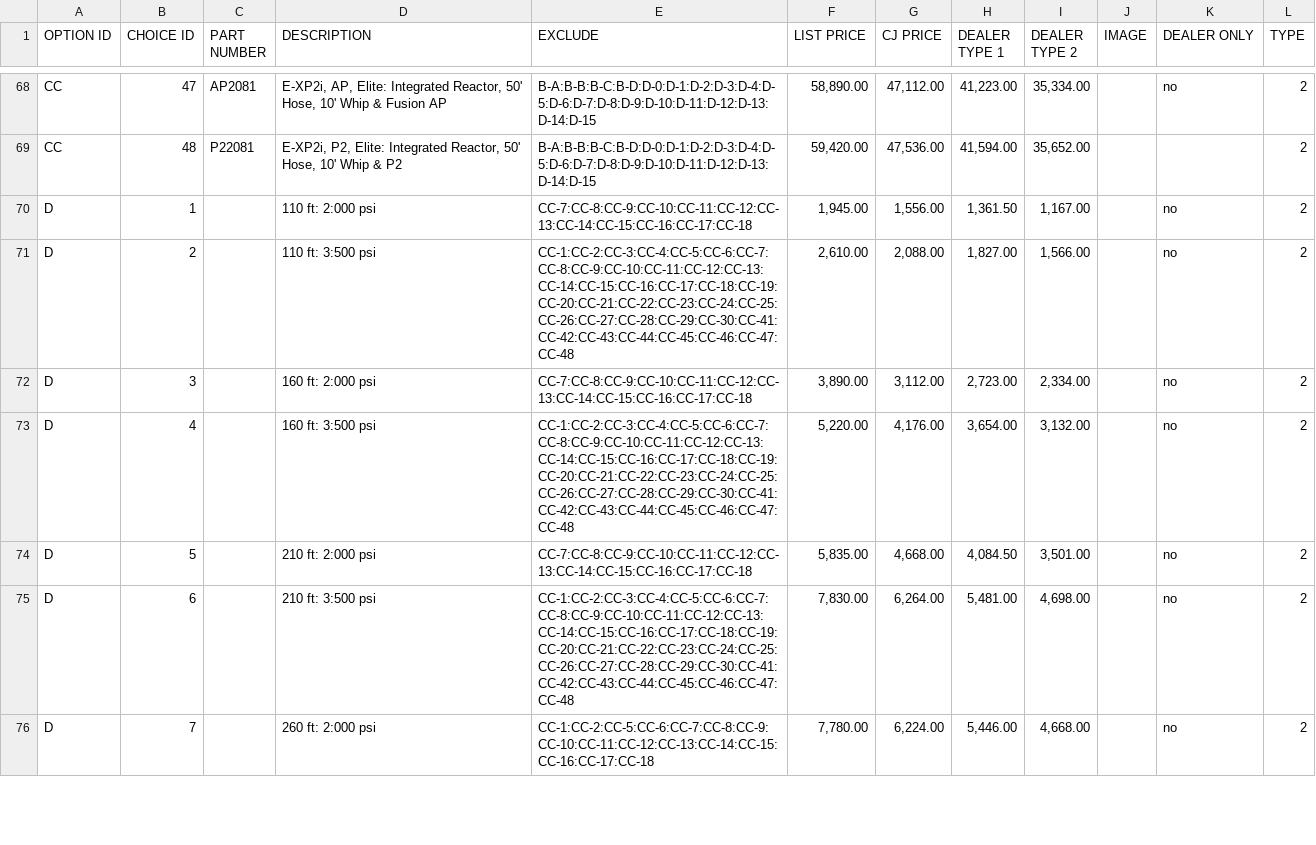
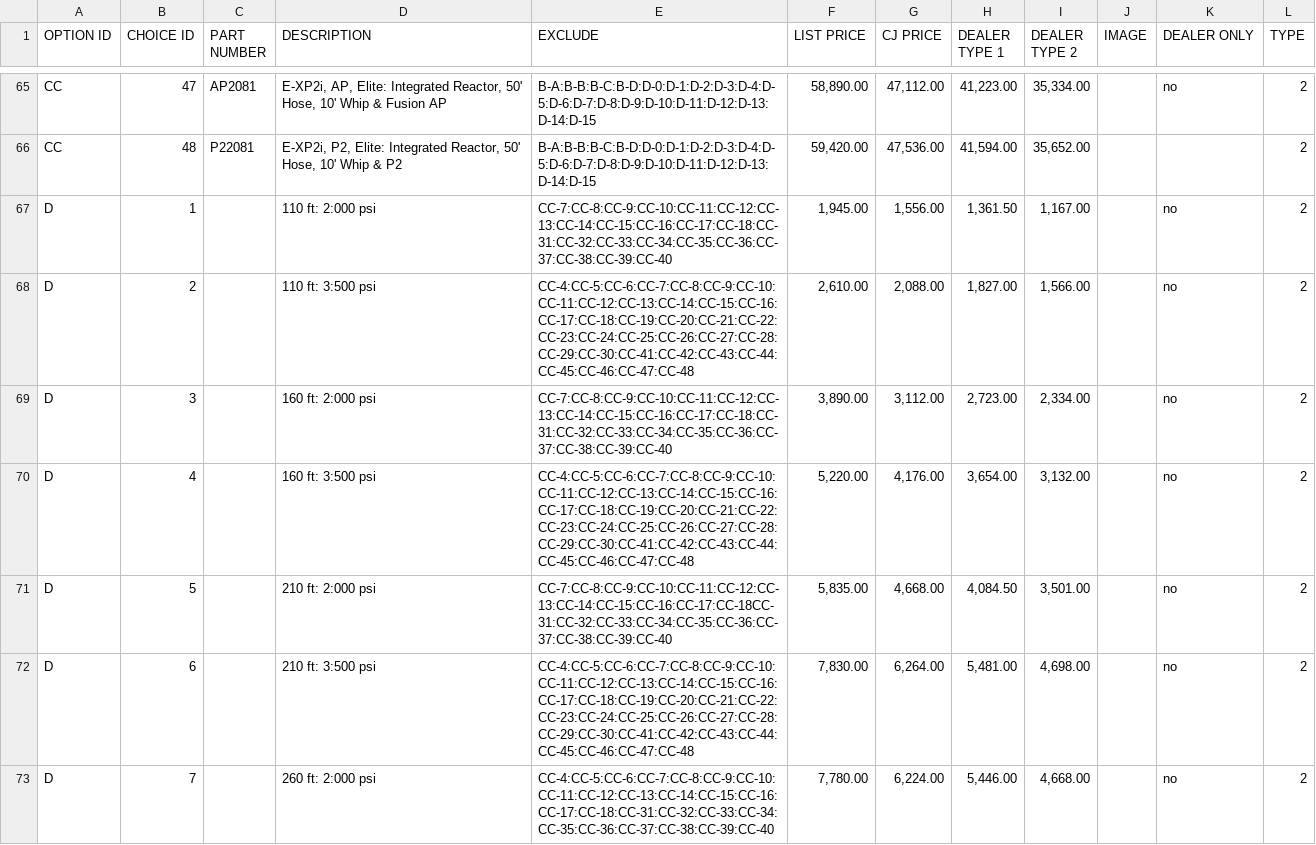
Before and after one commit to jaytord/cjspray, a CSV file: ref/csv/selections.csv, drawn as a sheet; only a part is shown, gaps mark what is left out; the diff covers the shown part only.

```diff
--- a/ref/csv/selections.csv
+++ b/ref/csv/selections.csv
@@ -69,8 +66,8 @@ CC,47,AP2081,"E-XP2i, AP, Elite: Integrated Reactor, 50' Hose, 10' Whip & Fusion
 CC,48,P22081,"E-XP2i, P2, Elite: Integrated Reactor, 50' Hose, 10' Whip & P2 ",B-A:B-B:B-C:B-D:D-0:D-1:D-2:D-3:D-4:D-5:D-6:D-7:D-8:D-9:D-10:D-11:D-12:D-13:D-14:D-15,"59,420.00","47,536.00","41,594.00","35,652.00",,,2
-D,1,,110 ft: 2:000 psi,CC-7:CC-8:CC-9:CC-10:CC-11:CC-12:CC-13:CC-14:CC-15:CC-16:CC-17:CC-18,"1,945.00","1,556.00","1,361.50","1,167.00",,no,2
-D,2,,110 ft: 3:500 psi,CC-1:CC-2:CC-3:CC-4:CC-5:CC-6:CC-7:CC-8:CC-9:CC-10:CC-11:CC-12:CC-13:CC-14:CC-15:CC-16:CC-17:CC-18:CC-19:CC-20:CC-21:CC-22:CC-23:CC-24:CC-25:CC-26:CC-27:CC-28:CC-29:CC-30:CC-41:CC-42:CC-43:CC-44:CC-45:CC-46:CC-47:CC-48,"2,610.00","2,088.00","1,827.00","1,566.00",,no,2
-D,3,,160 ft: 2:000 psi,CC-7:CC-8:CC-9:CC-10:CC-11:CC-12:CC-13:CC-14:CC-15:CC-16:CC-17:CC-18,"3,890.00","3,112.00","2,723.00","2,334.00",,no,2
-D,4,,160 ft: 3:500 psi,CC-1:CC-2:CC-3:CC-4:CC-5:CC-6:CC-7:CC-8:CC-9:CC-10:CC-11:CC-12:CC-13:CC-14:CC-15:CC-16:CC-17:CC-18:CC-19:CC-20:CC-21:CC-22:CC-23:CC-24:CC-25:CC-26:CC-27:CC-28:CC-29:CC-30:CC-41:CC-42:CC-43:CC-44:CC-45:CC-46:CC-47:CC-48,"5,220.00","4,176.00","3,654.00","3,132.00",,no,2
-D,5,,210 ft: 2:000 psi,CC-7:CC-8:CC-9:CC-10:CC-11:CC-12:CC-13:CC-14:CC-15:CC-16:CC-17:CC-18,"5,835.00","4,668.00","4,084.50","3,501.00",,no,2
-D,6,,210 ft: 3:500 psi,CC-1:CC-2:CC-3:CC-4:CC-5:CC-6:CC-7:CC-8:CC-9:CC-10:CC-11:CC-12:CC-13:CC-14:CC-15:CC-16:CC-17:CC-18:CC-19:CC-20:CC-21:CC-22:CC-23:CC-24:CC-25:CC-26:CC-27:CC-28:CC-29:CC-30:CC-41:CC-42:CC-43:CC-44:CC-45:CC-46:CC-47:CC-48,"7,830.00","6,264.00","5,481.00","4,698.00",,no,2
-D,7,,260 ft: 2:000 psi,CC-1:CC-2:CC-5:CC-6:CC-7:CC-8:CC-9:CC-10:CC-11:CC-12:CC-13:CC-14:CC-15:CC-16:CC-17:CC-18,"7,780.00","6,224.00","5,446.00","4,668.00",,no,2
+D,1,,110 ft: 2:000 psi,CC-7:CC-8:CC-9:CC-10:CC-11:CC-12:CC-13:CC-14:CC-15:CC-16:CC-17:CC-18:CC-31:CC-32:CC-33:CC-34:CC-35:CC-36:CC-37:CC-38:CC-39:CC-40,"1,945.00","1,556.00","1,361.50","1,167.00",,no,2
+D,2,,110 ft: 3:500 psi,CC-4:CC-5:CC-6:CC-7:CC-8:CC-9:CC-10:CC-11:CC-12:CC-13:CC-14:CC-15:CC-16:CC-17:CC-18:CC-19:CC-20:CC-21:CC-22:CC-23:CC-24:CC-25:CC-26:CC-27:CC-28:CC-29:CC-30:CC-41:CC-42:CC-43:CC-44:CC-45:CC-46:CC-47:CC-48,"2,610.00","2,088.00","1,827.00","1,566.00",,no,2
+D,3,,160 ft: 2:000 psi,CC-7:CC-8:CC-9:CC-10:CC-11:CC-12:CC-13:CC-14:CC-15:CC-16:CC-17:CC-18:CC-31:CC-32:CC-33:CC-34:CC-35:CC-36:CC-37:CC-38:CC-39:CC-40,"3,890.00","3,112.00","2,723.00","2,334.00",,no,2
+D,4,,160 ft: 3:500 psi,CC-4:CC-5:CC-6:CC-7:CC-8:CC-9:CC-10:CC-11:CC-12:CC-13:CC-14:CC-15:CC-16:CC-17:CC-18:CC-19:CC-20:CC-21:CC-22:CC-23:CC-24:CC-25:CC-26:CC-27:CC-28:CC-29:CC-30:CC-41:CC-42:CC-43:CC-44:CC-45:CC-46:CC-47:CC-48,"5,220.00","4,176.00","3,654.00","3,132.00",,no,2
+D,5,,210 ft: 2:000 psi,CC-7:CC-8:CC-9:CC-10:CC-11:CC-12:CC-13:CC-14:CC-15:CC-16:CC-17:CC-18CC-31:CC-32:CC-33:CC-34:CC-35:CC-36:CC-37:CC-38:CC-39:CC-40,"5,835.00","4,668.00","4,084.50","3,501.00",,no,2
+D,6,,210 ft: 3:500 psi,CC-4:CC-5:CC-6:CC-7:CC-8:CC-9:CC-10:CC-11:CC-12:CC-13:CC-14:CC-15:CC-16:CC-17:CC-18:CC-19:CC-20:CC-21:CC-22:CC-23:CC-24:CC-25:CC-26:CC-27:CC-28:CC-29:CC-30:CC-41:CC-42:CC-43:CC-44:CC-45:CC-46:CC-47:CC-48,"7,830.00","6,264.00","5,481.00","4,698.00",,no,2
+D,7,,260 ft: 2:000 psi,CC-4:CC-5:CC-6:CC-7:CC-8:CC-9:CC-10:CC-11:CC-12:CC-13:CC-14:CC-15:CC-16:CC-17:CC-18:CC-31:CC-32:CC-33:CC-34:CC-35:CC-36:CC-37:CC-38:CC-39:CC-40,"7,780.00","6,224.00","5,446.00","4,668.00",,no,2
```
Also changed, not shown: 1 added row, 3 removed rows and 39 edited cells elsewhere in this file, ref/csv/dealers.csv, ref/csv/info.csv, 3 other files.
